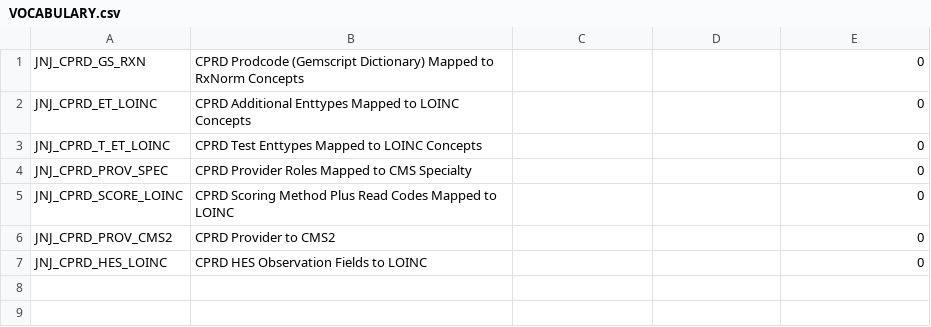
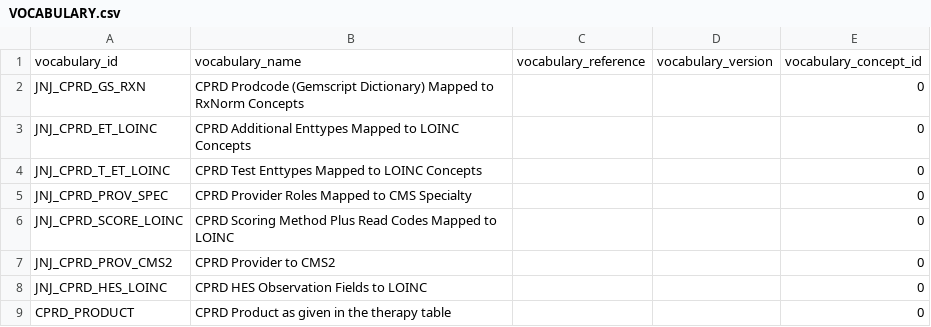
Before and after one commit to thehyve/ohdsi-etl-caliber, a CSV file: resources/mapping_tables/VOCABULARY.csv, drawn as a sheet.

Commit message:
add product to rxnorm mapping

```diff
--- a/resources/mapping_tables/VOCABULARY.csv
+++ b/resources/mapping_tables/VOCABULARY.csv
@@ -1 +1,2 @@
+vocabulary_id,vocabulary_name,vocabulary_reference,vocabulary_version,vocabulary_concept_id
 JNJ_CPRD_GS_RXN,CPRD Prodcode (Gemscript Dictionary) Mapped to RxNorm Concepts,,,0
@@ -7 +8,2 @@ JNJ_CPRD_PROV_CMS2,CPRD Provider to CMS2,,,0
 JNJ_CPRD_HES_LOINC,CPRD HES Observation Fields to LOINC,,,0
+CPRD_PRODUCT,CPRD Product as given in the therapy table,,,0
```
Also changed, not shown: 5 other files.
